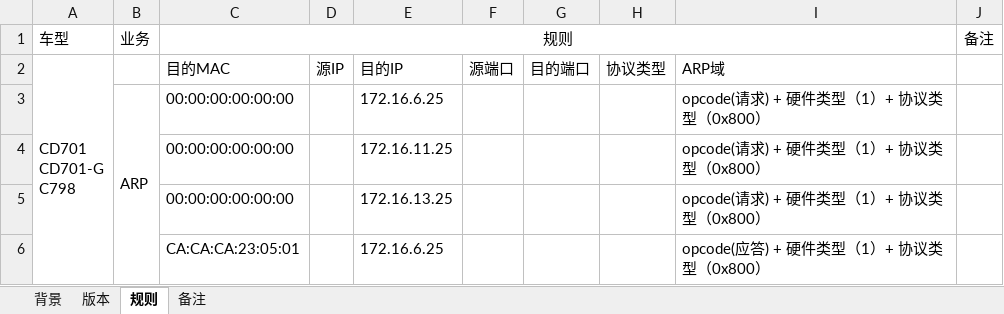
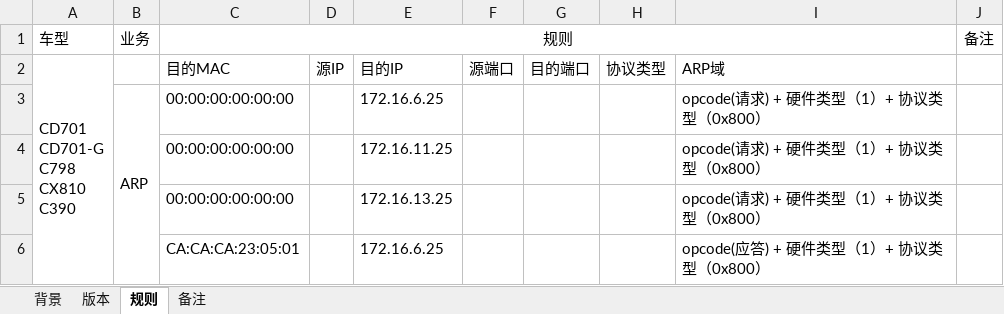
Before and after one commit to designTech007/guonuo-release-zongmu, an Excel workbook: 防火墙白名单/SDA/SDA-防火墙白名单.xlsx, sheet 规则, drawn as a sheet; only a part is shown; values as stored, in another font and other column widths than the file's, no borders; ↵ is a line break in a cell; the diff names each change by its address in the sheet, - before the commit and + after, or states it on an @@ line.

```diff
--- a/防火墙白名单/SDA/SDA-防火墙白名单.xlsx (sheet 规则)
+++ b/防火墙白名单/SDA/SDA-防火墙白名单.xlsx (sheet 规则)
-A2 (车型): CD701 ↵ CD701-G ↵ C798
+A2 (车型): CD701 ↵ CD701-G ↵ C798 ↵ CX810 ↵ C390
```
Also changed, not shown: sheet 版本.
